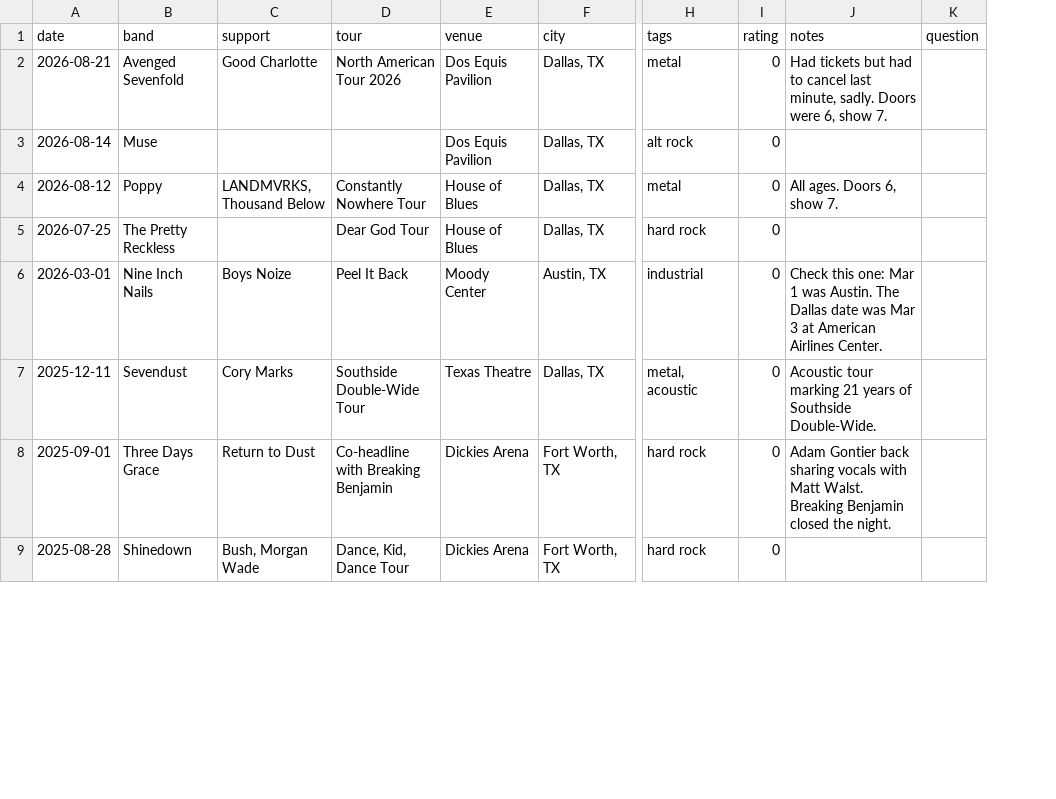
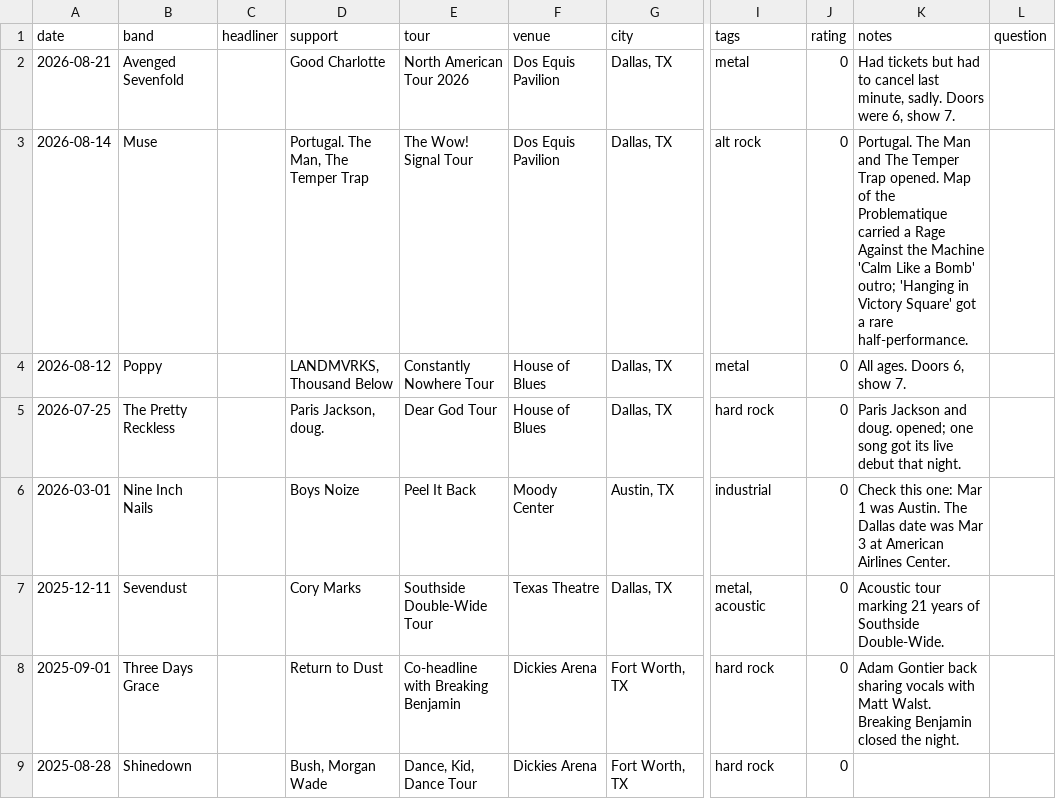
Before and after one commit to SirRoughRider/ticket-stub-pile, a CSV file: public/ticket-stub-pile.csv, drawn as a sheet; only a part is shown, gaps mark what is left out; addresses are those after the commit; the diff covers the shown part only; the diff names each change by its address in the sheet, - before the commit and + after, or states it on an @@ line.

Commit message:
Headliner field; fill support acts from research; mark no-opener nights

```diff
--- a/public/ticket-stub-pile.csv
+++ b/public/ticket-stub-pile.csv
+column C (headliner), empty
-D3 (support): (empty)
+D3 (support): Portugal. The Man, The Temper Trap
-E3 (tour): (empty)
+E3 (tour): The Wow! Signal Tour
-K3 (notes): (empty)
+K3 (notes): Portugal. The Man and The Temper Trap opened. Map of the Problematique carried a Rage Against the Machine 'Calm Like a Bomb' outro; 'Hanging in Victory Square' got a rare half-performance.
-D5 (support): (empty)
+D5 (support): Paris Jackson, doug.
-K5 (notes): (empty)
+K5 (notes): Paris Jackson and doug. opened; one song got its live debut that night.
```
Also changed, not shown: 10 edited cells elsewhere in this file, 8 other files.
